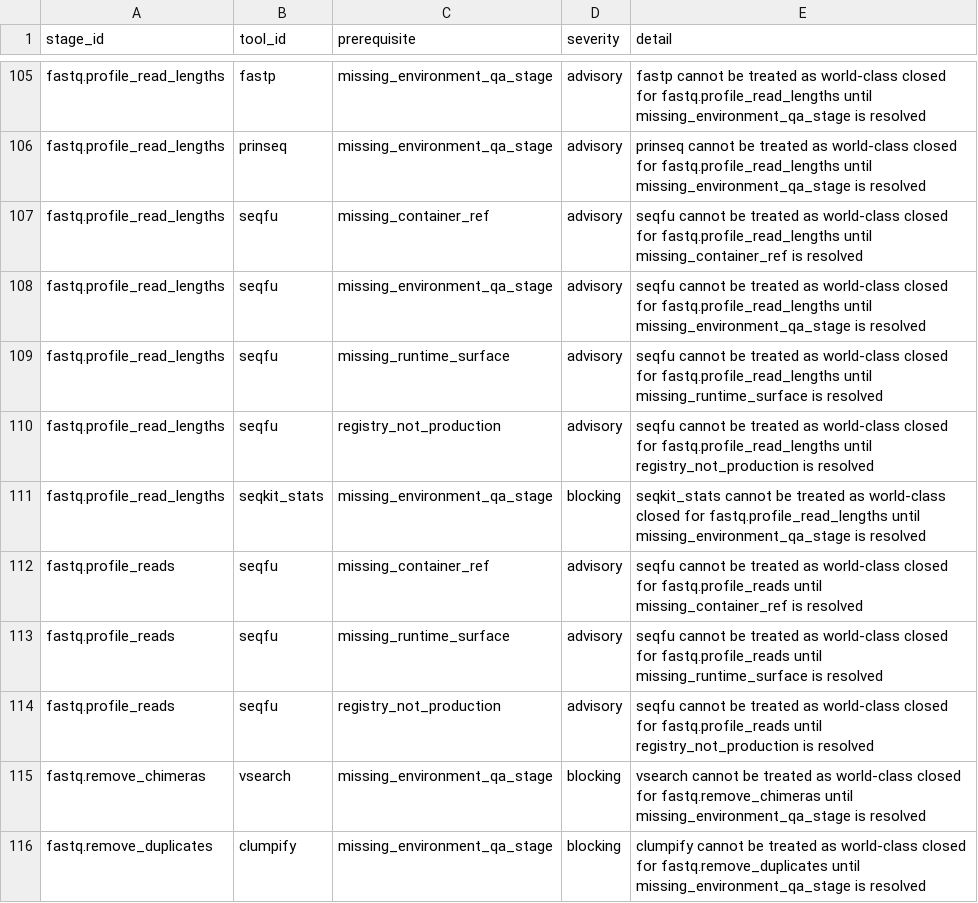
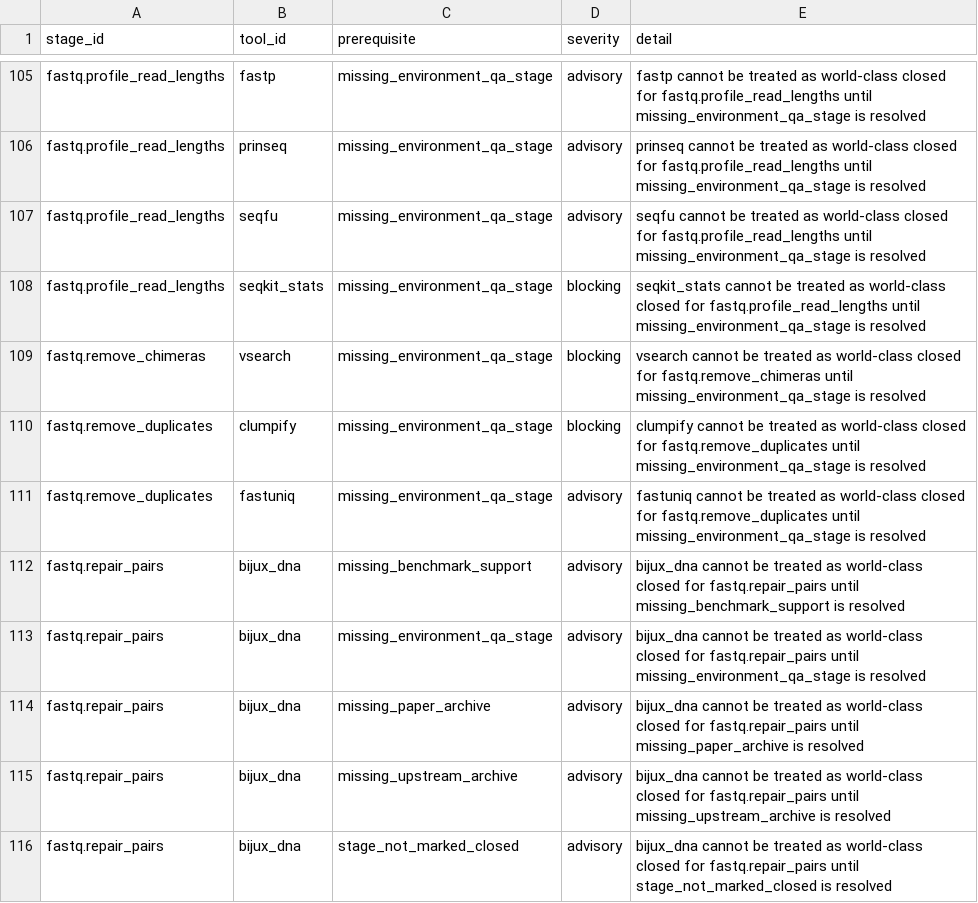
Before and after one commit to bijux/bijux-genomics, a TSV file: science/generated/current/evidence/fastq_missing_closure_prerequisites.tsv, drawn as a sheet; only a part is shown, gaps mark what is left out; the shorter side is filled out with more unchanged rows.

Commit message:
science(closure): align seqfu runtime evidence

```diff
--- a/science/generated/current/evidence/fastq_missing_closure_prerequisites.tsv
+++ b/science/generated/current/evidence/fastq_missing_closure_prerequisites.tsv
@@ -106,10 +106,4 @@ fastq.profile_read_lengths	fastp	missing_environment_qa_stage	advisory	fastp can
 fastq.profile_read_lengths	prinseq	missing_environment_qa_stage	advisory	prinseq cannot be treated as world-class closed for fastq.profile_read_lengths until missing_environment_qa_stage is resolved
-fastq.profile_read_lengths	seqfu	missing_container_ref	advisory	seqfu cannot be treated as world-class closed for fastq.profile_read_lengths until missing_container_ref is resolved
 fastq.profile_read_lengths	seqfu	missing_environment_qa_stage	advisory	seqfu cannot be treated as world-class closed for fastq.profile_read_lengths until missing_environment_qa_stage is resolved
-fastq.profile_read_lengths	seqfu	missing_runtime_surface	advisory	seqfu cannot be treated as world-class closed for fastq.profile_read_lengths until missing_runtime_surface is resolved
-fastq.profile_read_lengths	seqfu	registry_not_production	advisory	seqfu cannot be treated as world-class closed for fastq.profile_read_lengths until registry_not_production is resolved
 fastq.profile_read_lengths	seqkit_stats	missing_environment_qa_stage	blocking	seqkit_stats cannot be treated as world-class closed for fastq.profile_read_lengths until missing_environment_qa_stage is resolved
-fastq.profile_reads	seqfu	missing_container_ref	advisory	seqfu cannot be treated as world-class closed for fastq.profile_reads until missing_container_ref is resolved
-fastq.profile_reads	seqfu	missing_runtime_surface	advisory	seqfu cannot be treated as world-class closed for fastq.profile_reads until missing_runtime_surface is resolved
-fastq.profile_reads	seqfu	registry_not_production	advisory	seqfu cannot be treated as world-class closed for fastq.profile_reads until registry_not_production is resolved
 fastq.remove_chimeras	vsearch	missing_environment_qa_stage	blocking	vsearch cannot be treated as world-class closed for fastq.remove_chimeras until missing_environment_qa_stage is resolved
```
Also changed, not shown: science/docs/upstream/fastq/TAG_ONLY_CONTAINER_BLOCKERS.tsv, science/generated/current/evidence/fastq_closure_gate.tsv, 4 other files.
